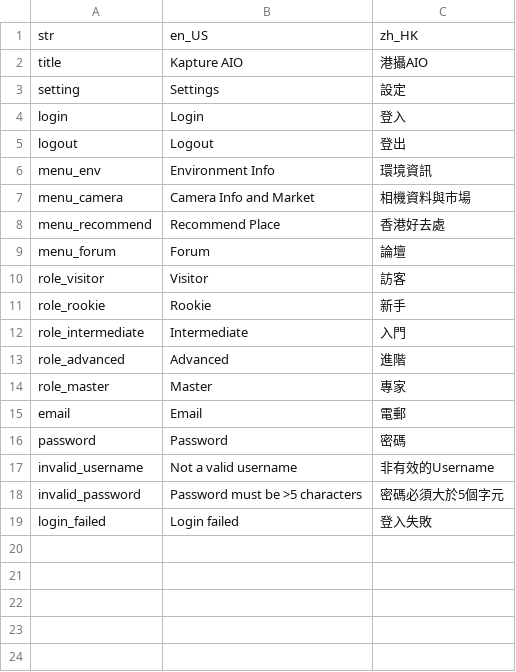
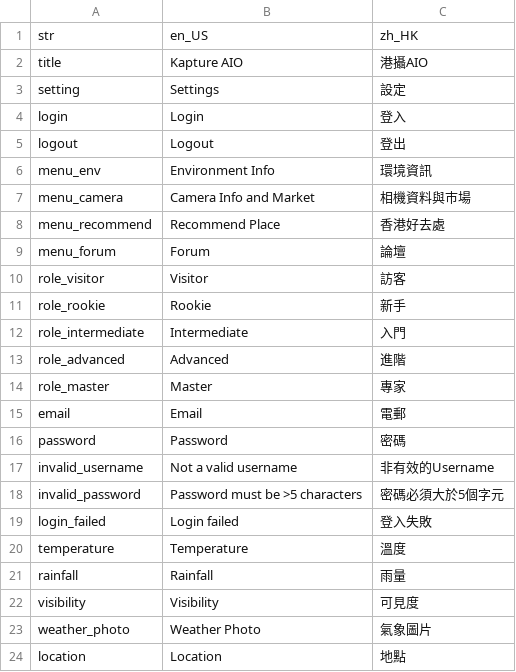
Before and after one commit to wingyeung0317/KaptureAIO, a CSV file: flutter/kapture_aio/assets/lang/langs.csv, drawn as a sheet; the diff names each change by its address in the sheet, - before the commit and + after, or states it on an @@ line.

```diff
--- a/flutter/kapture_aio/assets/lang/langs.csv
+++ b/flutter/kapture_aio/assets/lang/langs.csv
+row 20: temperature | Temperature | 溫度
+row 21: rainfall | Rainfall | 雨量
+row 22: visibility | Visibility | 可見度
+row 23: weather_photo | Weather Photo | 氣象圖片
+row 24: location | Location | 地點
```
Also changed, not shown: 11 other files.
